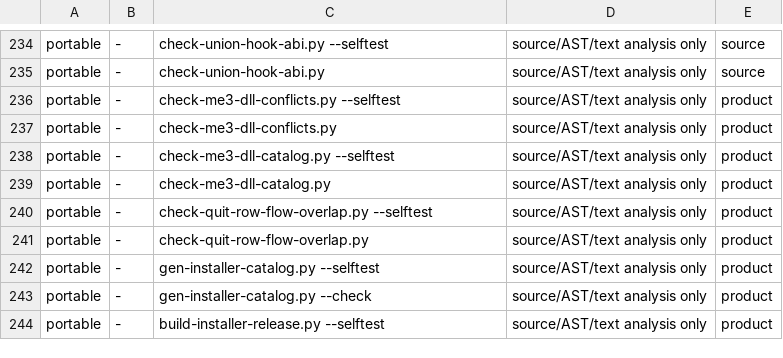
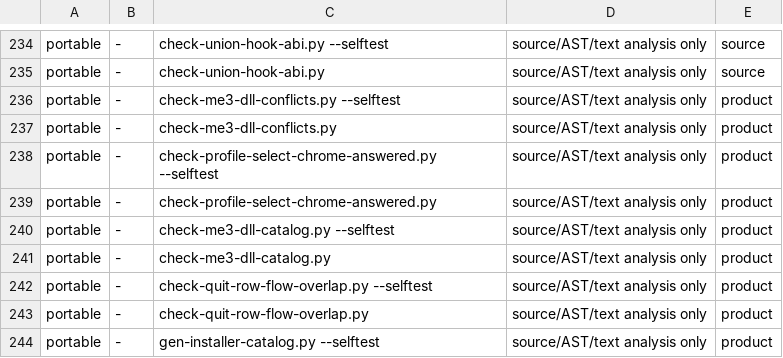
Before and after one commit to Banon-Labs/er-mods-rs, a TSV file: docs/ci-gate-portability.tsv, drawn as a sheet; only a part is shown, gaps mark what is left out; the shorter side is filled out with more unchanged rows.

Commit message:
fix(save-game-row): answer the 05_010 chrome gate, and gate the asking
Asking for the derived `05_010_ProfileSelect` movie and saying whether you earn it are two calls,
and this shell made the first without the second. `gfx_swap::set_profile_05_010_edit_armed` had one
caller, in `arm::arm_standalone`, and `er-save-game-row` hand-rolls its arm -- so the file-open
prologue read a latch that defaults to refusing, and every destination browser it opened rendered
in the game's own character presentation: no drive strip, no current-path bar, no last-saved time.
The refusal named itself twice in the same log, as `05_010 stats-panel edit not armed` at the serve
and then as 8192 `stats-text: ... has no ErCharStats child` lines while the player browsed.

`BROWSE_ROWS_ARMED` is a const rather than a read off the `RowSet`, deliberately. `arm_standalone`
derives the same answer as `rows.load_character_from_file || rows.save_game_as`, which is right for
a shell that adds rows and wrong here: the take-over shape arms `RowSet::NONE` and reaches the same
destination browser through the vanilla row it replaces. The row set describes what was cloned;
this describes what opens.

The new gate is the part that stops it recurring. A crate that asks for `PICKER_KEYED` or
`PICKER_TAKEOVER` and never calls the setter fails `check-profile-select-chrome-answered.py`,
whether it answers beside the ask or through `arm_standalone`. Confirmed against `dcffc4af`: the
gate exits 1 on that tree. Ledger row added to `docs/ci-gate-portability.tsv` in the `product`
stage; `check-stages.py --check` sees 318 steps across 11 stages with each in exactly one.

```diff
--- a/docs/ci-gate-portability.tsv
+++ b/docs/ci-gate-portability.tsv
@@ -237,2 +237,4 @@ portable	-	check-me3-dll-conflicts.py --selftest	source/AST/text analysis only	p
 portable	-	check-me3-dll-conflicts.py	source/AST/text analysis only	product
+portable	-	check-profile-select-chrome-answered.py --selftest	source/AST/text analysis only	product
+portable	-	check-profile-select-chrome-answered.py	source/AST/text analysis only	product
 portable	-	check-me3-dll-catalog.py --selftest	source/AST/text analysis only	product
```
Also changed, not shown: 3 other files.
